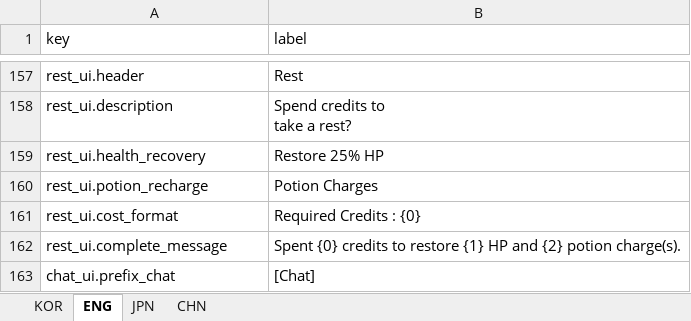
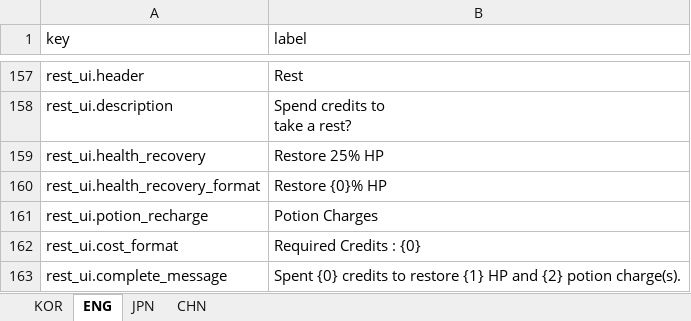
Before and after one commit to jolab4723/Project2, an Excel workbook: Assets/Resources/DataFiles/UIData/1. ExcelFile/UILabel.xlsx, sheet ENG, drawn as a sheet; only a part is shown, gaps mark what is left out; the shorter side is filled out with more unchanged rows; values as stored, in another font and other column widths than the file's, no borders; the diff names each change by its address in the sheet, - before the commit and + after, or states it on an @@ line.

```diff
--- a/Assets/Resources/DataFiles/UIData/1. ExcelFile/UILabel.xlsx (sheet ENG)
+++ b/Assets/Resources/DataFiles/UIData/1. ExcelFile/UILabel.xlsx (sheet ENG)
+row 160: rest_ui.health_recovery_format | Restore {0}% HP
```
Also changed, not shown: sheet CHN, sheet KOR, sheet JPN, 6 other files.
